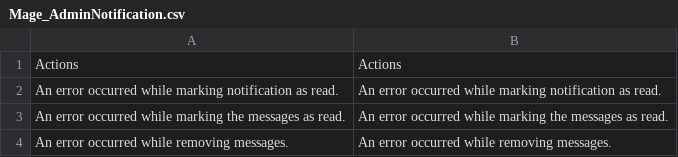
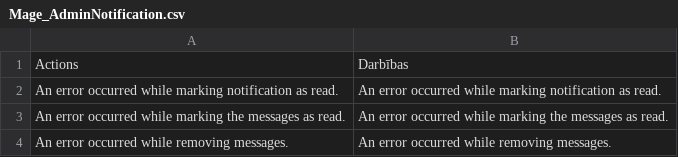
Before and after one commit to LuxTechnology/Magento-lv_LV, a CSV file: app/locale/lv_LV/Mage_AdminNotification.csv, drawn as a sheet; only a part is shown.

Commit message:
Update Mage_AdminNotification.csv

```diff
--- a/app/locale/lv_LV/Mage_AdminNotification.csv
+++ b/app/locale/lv_LV/Mage_AdminNotification.csv
@@ -1,2 +1,2 @@
-"Actions","Actions"
+"Actions","Darbības"
 "An error occurred while marking notification as read.","An error occurred while marking notification as read."
```
